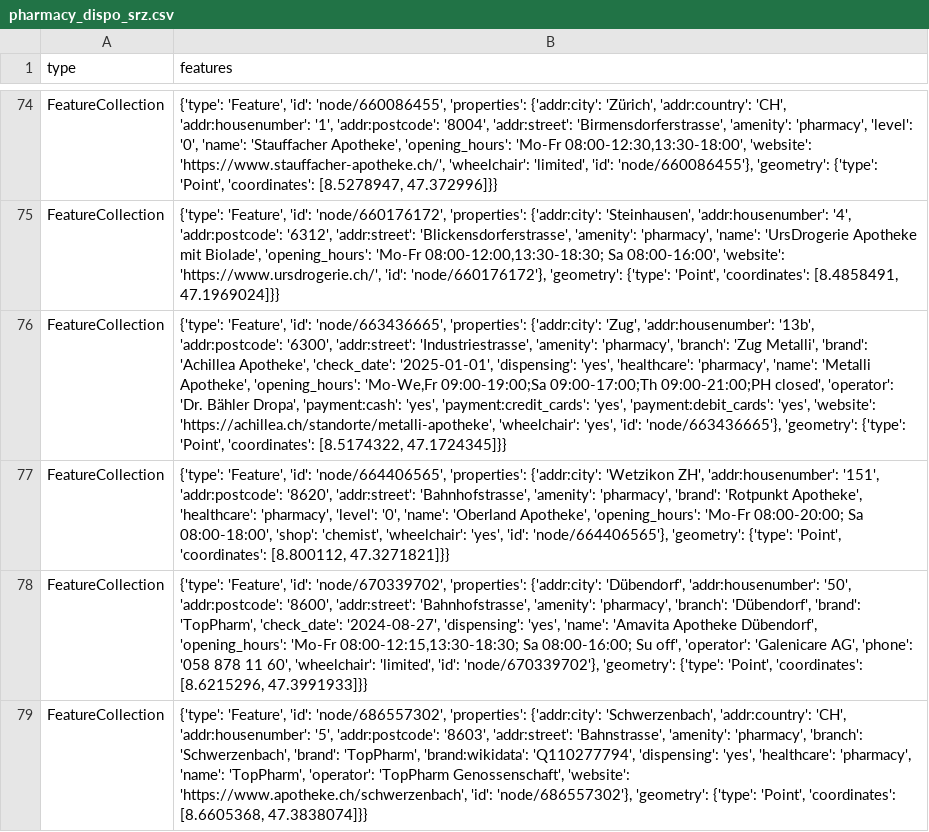
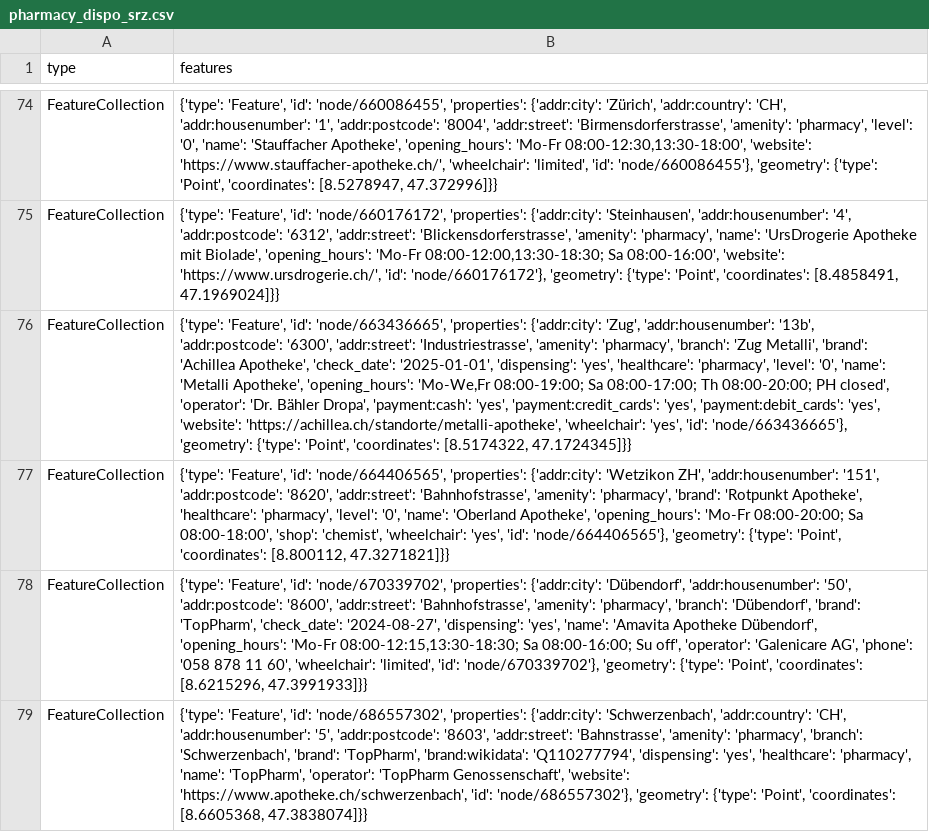
Before and after one commit to OpenBracketsCH/rescue-data, a CSV file: data/csv/pharmacy/pharmacy_dispo_srz.csv, drawn as a sheet; only a part is shown, gaps mark what is left out; the diff names each change by its address in the sheet, - before the commit and + after, or states it on an @@ line.

```diff
--- a/data/csv/pharmacy/pharmacy_dispo_srz.csv
+++ b/data/csv/pharmacy/pharmacy_dispo_srz.csv
-B76 (features): …'healthcare': 'pharmacy', 'name': 'Metalli Apotheke', 'opening_hours': 'Mo-We,Fr 09:00-19:00;Sa 09:00-17:00;Th 09:00-21:00;PH closed', 'operator':…
+B76 (features): …'healthcare': 'pharmacy', 'level': '0', 'name': 'Metalli Apotheke', 'opening_hours': 'Mo-We,Fr 08:00-19:00; Sa 08:00-17:00; Th 08:00-20:00; PH closed', 'operator':…
```
Also changed, not shown: data/csv/facilities/hospital/hospital_switzerland.csv, data/csv/facilities/social_facilities/social_facilities_dispo_srz.csv, 8 other files.
